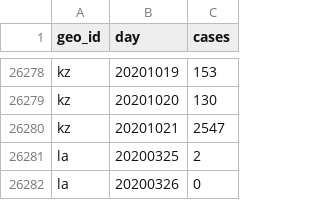
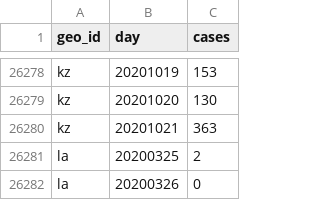
Before and after one commit to abdullahi4/ddf--ecdc--covid_19_geographic_distribution, a CSV file: ddf--datapoints--cases--by--geo_id--day.csv, drawn as a sheet; only a part is shown, gaps mark what is left out.

Commit message:
auto generated dataset

```diff
--- a/ddf--datapoints--cases--by--geo_id--day.csv
+++ b/ddf--datapoints--cases--by--geo_id--day.csv
@@ -26279,3 +26279,3 @@ kz,20201019,153
 kz,20201020,130
-kz,20201021,2547
+kz,20201021,363
 la,20200325,2
```
Also changed, not shown: 2 other files.
